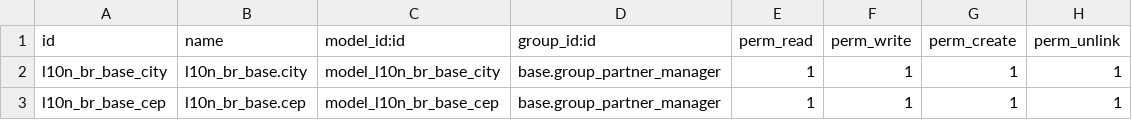
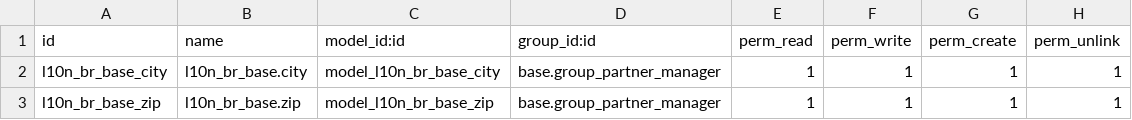
Before and after one commit to rvalyi/l10n_br_core, a CSV file: l10n_br_base/security/ir.model.access.csv, drawn as a sheet.

Commit message:
l10n_br_base e l10n_br_data_cep subistituido objeto l10n_br_base.cep para l10n_br_base.zip e mudado o nome do modulo l10n_br_data_cep para l10n_br_data_zip

```diff
--- a/l10n_br_base/security/ir.model.access.csv
+++ b/l10n_br_base/security/ir.model.access.csv
@@ -2,2 +2,2 @@
 "l10n_br_base_city","l10n_br_base.city","model_l10n_br_base_city","base.group_partner_manager",1,1,1,1
-"l10n_br_base_cep","l10n_br_base.cep","model_l10n_br_base_cep","base.group_partner_manager",1,1,1,1
+"l10n_br_base_zip","l10n_br_base.zip","model_l10n_br_base_zip","base.group_partner_manager",1,1,1,1
```
Also changed, not shown: 34 other files.
